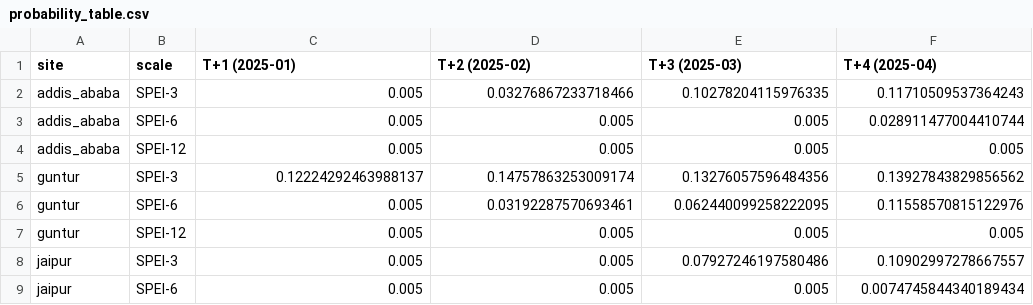
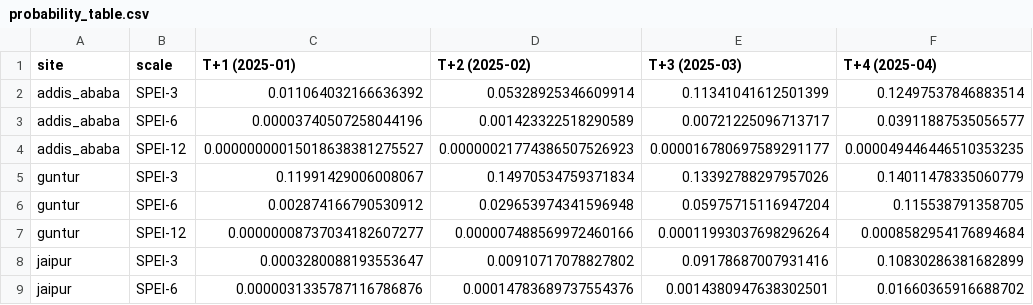
Before and after one commit to ShikharVeer10/DroughtCast, a CSV file: paper/latex/probability_table.csv, drawn as a sheet; only a part is shown; the diff covers the shown part only.

```diff
--- a/paper/latex/probability_table.csv
+++ b/paper/latex/probability_table.csv
@@ -1,9 +1,9 @@
 site,scale,T+1 (2025-01),T+2 (2025-02),T+3 (2025-03),T+4 (2025-04)
-addis_ababa,SPEI-3,0.005,0.03276867233718466,0.10278204115976335,0.11710509537364243
-addis_ababa,SPEI-6,0.005,0.005,0.005,0.028911477004410744
-addis_ababa,SPEI-12,0.005,0.005,0.005,0.005
-guntur,SPEI-3,0.12224292463988137,0.14757863253009174,0.13276057596484356,0.13927843829856562
-guntur,SPEI-6,0.005,0.03192287570693461,0.062440099258222095,0.11558570815122976
-guntur,SPEI-12,0.005,0.005,0.005,0.005
-jaipur,SPEI-3,0.005,0.005,0.07927246197580486,0.10902997278667557
-jaipur,SPEI-6,0.005,0.005,0.005,0.0074745844340189434
+addis_ababa,SPEI-3,0.011064032166636392,0.05328925346609914,0.11341041612501399,0.12497537846883514
+addis_ababa,SPEI-6,0.00003740507258044196,0.001423322518290589,0.00721225096713717,0.03911887535056577
+addis_ababa,SPEI-12,0.00000000015018638381275527,0.00000021774386507526923,0.000016780697589291177,0.000049446446510353235
+guntur,SPEI-3,0.11991429006008067,0.14970534759371834,0.13392788297957026,0.14011478335060779
+guntur,SPEI-6,0.002874166790530912,0.029653974341596948,0.05975715116947204,0.115538791358705
+guntur,SPEI-12,0.00000008737034182607277,0.000007488569972460166,0.00011993037698296264,0.0008582954176894684
+jaipur,SPEI-3,0.0003280088193553647,0.00910717078827802,0.09178687007931416,0.10830286381682899
+jaipur,SPEI-6,0.0000031335787116786876,0.00014783689737554376,0.0014380947638302501,0.01660365916688702
```
Also changed, not shown: 64 edited cells elsewhere in this file, 33 other files.
